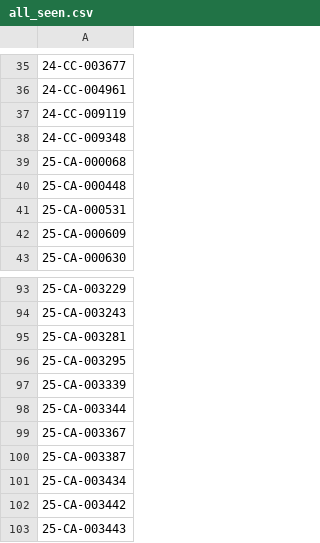
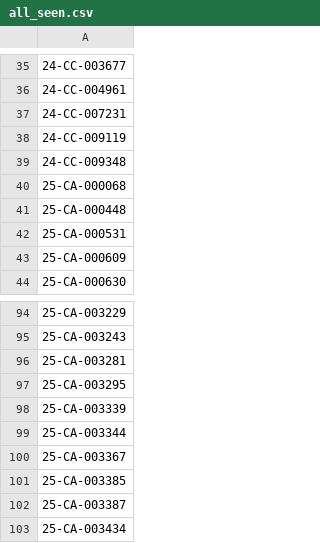
Before and after one commit to figlesias7/Realforeclose-lee, a CSV file: data/all_seen.csv, drawn as a sheet; only a part is shown, gaps mark what is left out; the shorter side is filled out with more unchanged rows.

```diff
--- a/data/all_seen.csv
+++ b/data/all_seen.csv
@@ -36,2 +36,3 @@
 24-CC-004961
+24-CC-007231
 24-CC-009119
@@ -99,2 +100,3 @@
 25-CA-003367
+25-CA-003385
 25-CA-003387
```
Also changed, not shown: data/event_log.csv, 3 other files.
